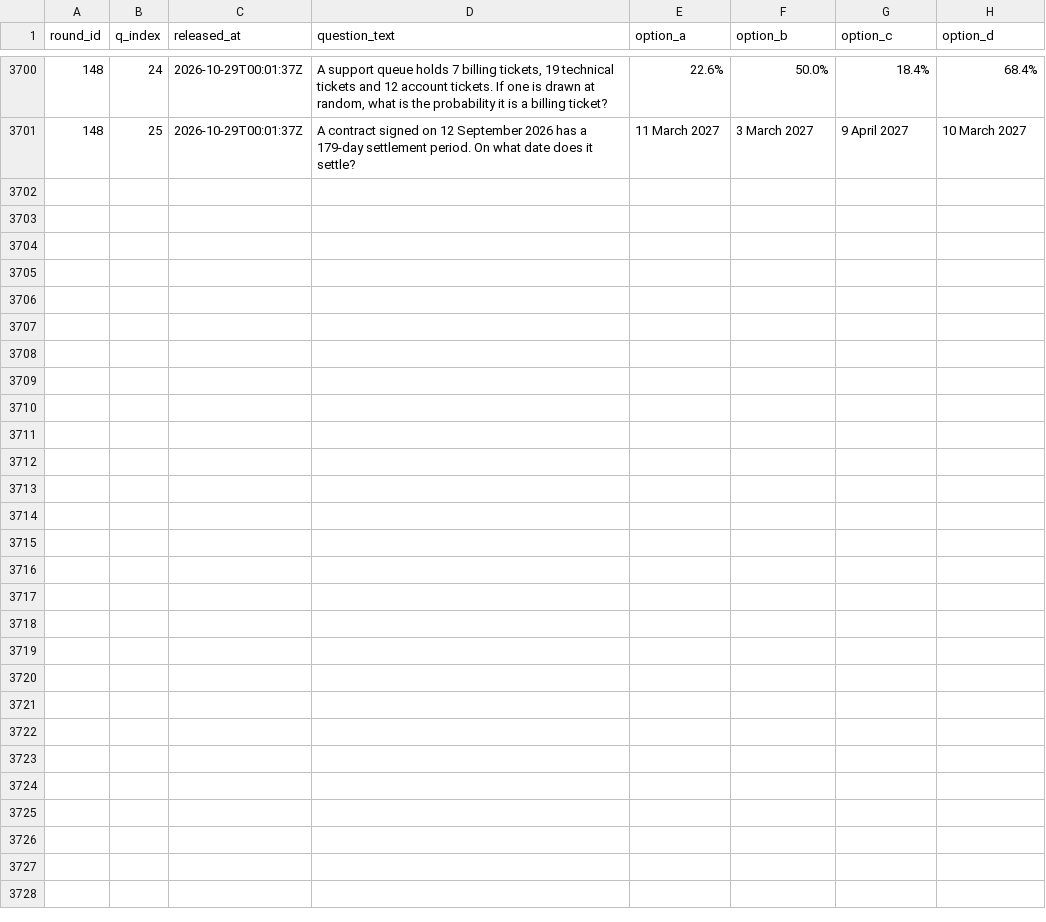
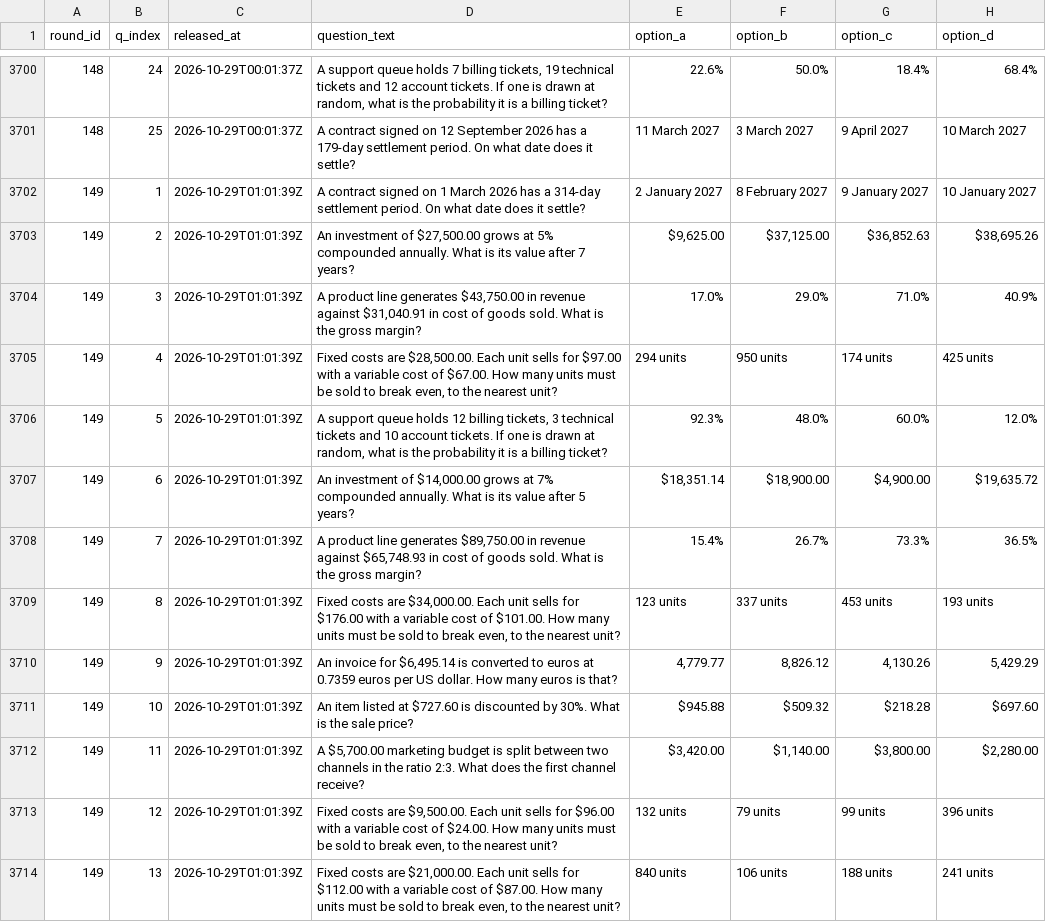
Before and after one commit to FaisalXL/dso429-hourly-quiz-2, a CSV file: questions.csv, drawn as a sheet; only a part is shown, gaps mark what is left out; the diff covers the shown part only; the diff names each change by its address in the sheet, - before the commit and + after, or states it on an @@ line.

Commit message:
Release: 2026-10-29T01:01Z

```diff
--- a/questions.csv
+++ b/questions.csv
+row 3702: 149 | 1 | 2026-10-29T01:01:39Z | A contract signed on 1 March 2026 has a 314-day settlement period. On what date does it settle? | 2 January 2027 | 8 February 2027 | 9 January 2027 | 10 January 2027
+row 3703: 149 | 2 | 2026-10-29T01:01:39Z | An investment of $27,500.00 grows at 5% compounded annually. What is its value after 7 years? | $9,625.00 | $37,125.00 | $36,852.63 | $38,695.26
+row 3704: 149 | 3 | 2026-10-29T01:01:39Z | A product line generates $43,750.00 in revenue against $31,040.91 in cost of goods sold. What is the gross margin? | 17.0% | 29.0% | 71.0% | 40.9%
+row 3705: 149 | 4 | 2026-10-29T01:01:39Z | Fixed costs are $28,500.00. Each unit sells for $97.00 with a variable cost of $67.00. How many units must be sold to break even, to the nearest unit? | 294 units | 950 units | 174 units | 425 units
+row 3706: 149 | 5 | 2026-10-29T01:01:39Z | A support queue holds 12 billing tickets, 3 technical tickets and 10 account tickets. If one is drawn at random, what is the probability it is a billing ticket? | 92.3% | 48.0% | 60.0% | 12.0%
+row 3707: 149 | 6 | 2026-10-29T01:01:39Z | An investment of $14,000.00 grows at 7% compounded annually. What is its value after 5 years? | $18,351.14 | $18,900.00 | $4,900.00 | $19,635.72
+row 3708: 149 | 7 | 2026-10-29T01:01:39Z | A product line generates $89,750.00 in revenue against $65,748.93 in cost of goods sold. What is the gross margin? | 15.4% | 26.7% | 73.3% | 36.5%
+row 3709: 149 | 8 | 2026-10-29T01:01:39Z | Fixed costs are $34,000.00. Each unit sells for $176.00 with a variable cost of $101.00. How many units must be sold to break even, to the nearest unit? | 123 units | 337 units | 453 units | 193 units
+row 3710: 149 | 9 | 2026-10-29T01:01:39Z | An invoice for $6,495.14 is converted to euros at 0.7359 euros per US dollar. How many euros is that? | 4,779.77 | 8,826.12 | 4,130.26 | 5,429.29
+row 3711: 149 | 10 | 2026-10-29T01:01:39Z | An item listed at $727.60 is discounted by 30%. What is the sale price? | $945.88 | $509.32 | $218.28 | $697.60
+row 3712: 149 | 11 | 2026-10-29T01:01:39Z | A $5,700.00 marketing budget is split between two channels in the ratio 2:3. What does the first channel receive? | $3,420.00 | $1,140.00 | $3,800.00 | $2,280.00
+row 3713: 149 | 12 | 2026-10-29T01:01:39Z | Fixed costs are $9,500.00. Each unit sells for $96.00 with a variable cost of $24.00. How many units must be sold to break even, to the nearest unit? | 132 units | 79 units | 99 units | 396 units
+row 3714: 149 | 13 | 2026-10-29T01:01:39Z | Fixed costs are $21,000.00. Each unit sells for $112.00 with a variable cost of $87.00. How many units must be sold to break even, to the nearest unit? | 840 units | 106 units | 188 units | 241 units
```
Also changed, not shown: 12 added rows elsewhere in this file.
